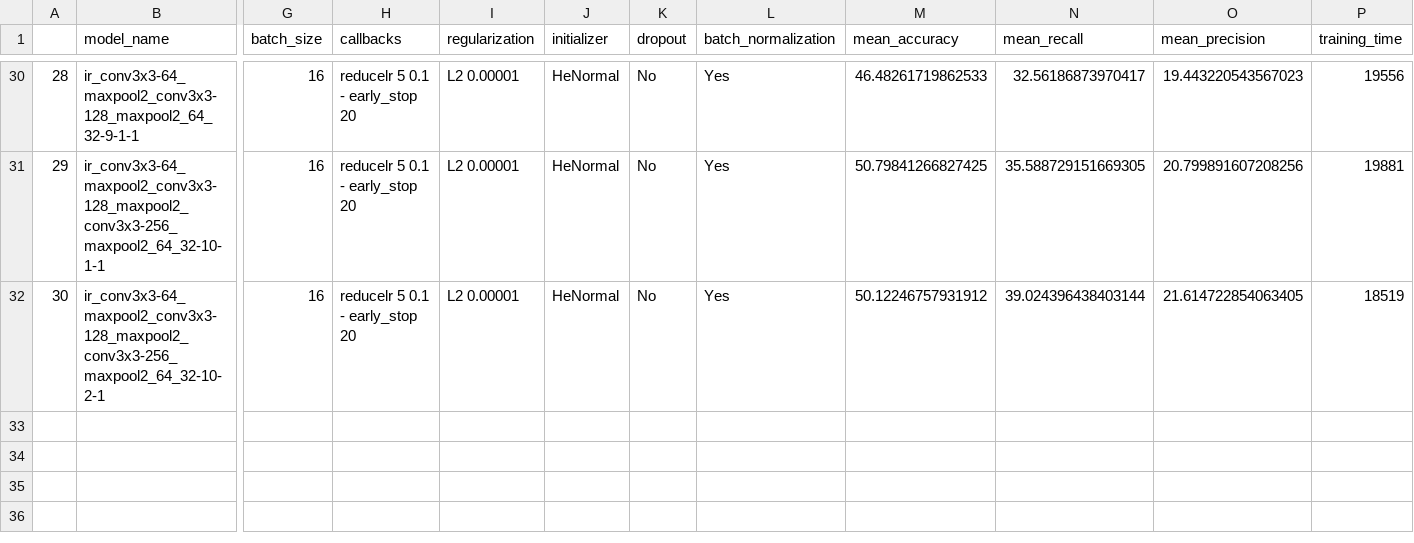
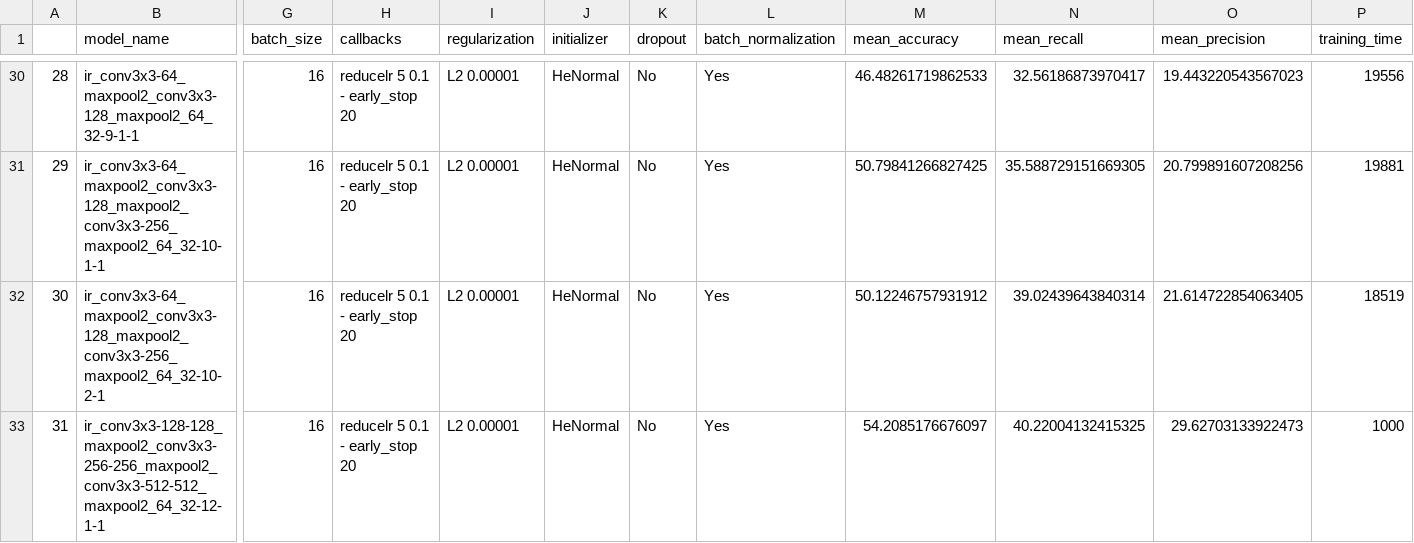
Before and after one commit to Dacarpe03/ImageDetectionAndRecognition, a CSV file: Models/models_history.csv, drawn as a sheet; only a part is shown, gaps mark what is left out; rows hold the shown columns only; the diff names each change by its address in the sheet, - before the commit and + after, or states it on an @@ line.

```diff
--- a/Models/models_history.csv
+++ b/Models/models_history.csv
-N32 (mean_recall): 39.024396438403144
+N32 (mean_recall): 39.02439643840314
+row 33: 31 | ir_conv3x3-128-128_maxpool2_conv3x3-256-256_maxpool2_conv3x3-512-512_maxpool2_64_32-12-1-1 | 16 | reducelr 5 0.1 - early_stop 20 | L2 0.00001 | HeNormal | No | Yes | 54.2085176676097 | 40.22004132415325 | 29.62703133922473 | 1000
```
Also changed, not shown: 4 other files.
